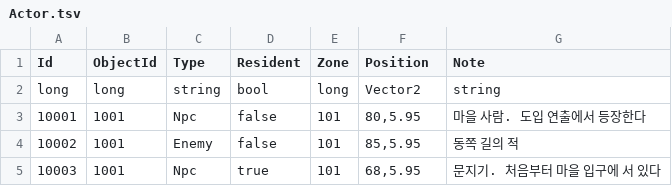
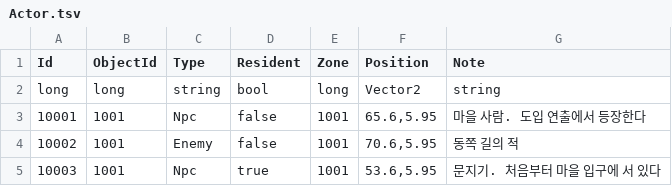
Before and after one commit to cksdud624/MFS, a TSV file: Assets/.Table/Actor.tsv, drawn as a sheet.

```diff
--- a/Assets/.Table/Actor.tsv
+++ b/Assets/.Table/Actor.tsv
@@ -2,4 +2,4 @@ Id	ObjectId	Type	Resident	Zone	Position	Note
 long	long	string	bool	long	Vector2	string
-10001	1001	Npc	false	101	80,5.95	마을 사람. 도입 연출에서 등장한다
-10002	1001	Enemy	false	101	85,5.95	동쪽 길의 적
-10003	1001	Npc	true	101	68,5.95	문지기. 처음부터 마을 입구에 서 있다
+10001	1001	Npc	false	1001	65.6,5.95	마을 사람. 도입 연출에서 등장한다
+10002	1001	Enemy	false	1001	70.6,5.95	동쪽 길의 적
+10003	1001	Npc	true	1001	53.6,5.95	문지기. 처음부터 마을 입구에 서 있다
```
Also changed, not shown: Assets/.Table/Quest.tsv, Assets/.Table/Scenario.tsv, 36 other files.
